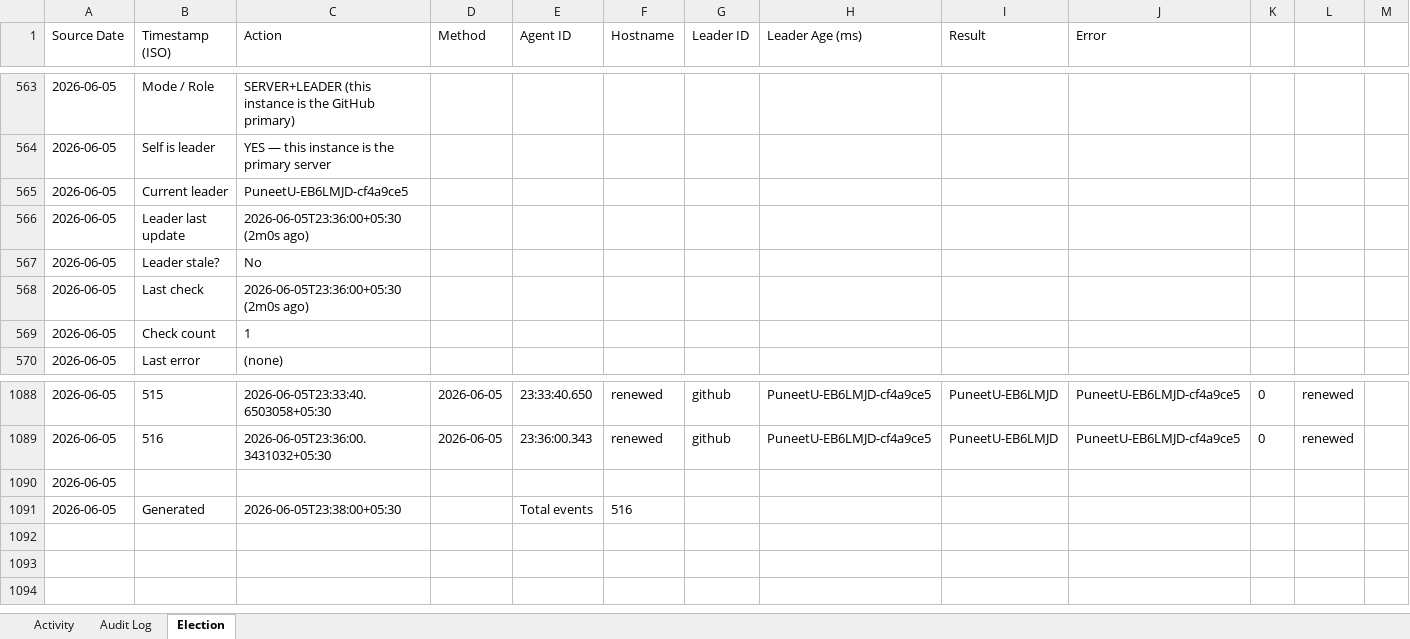
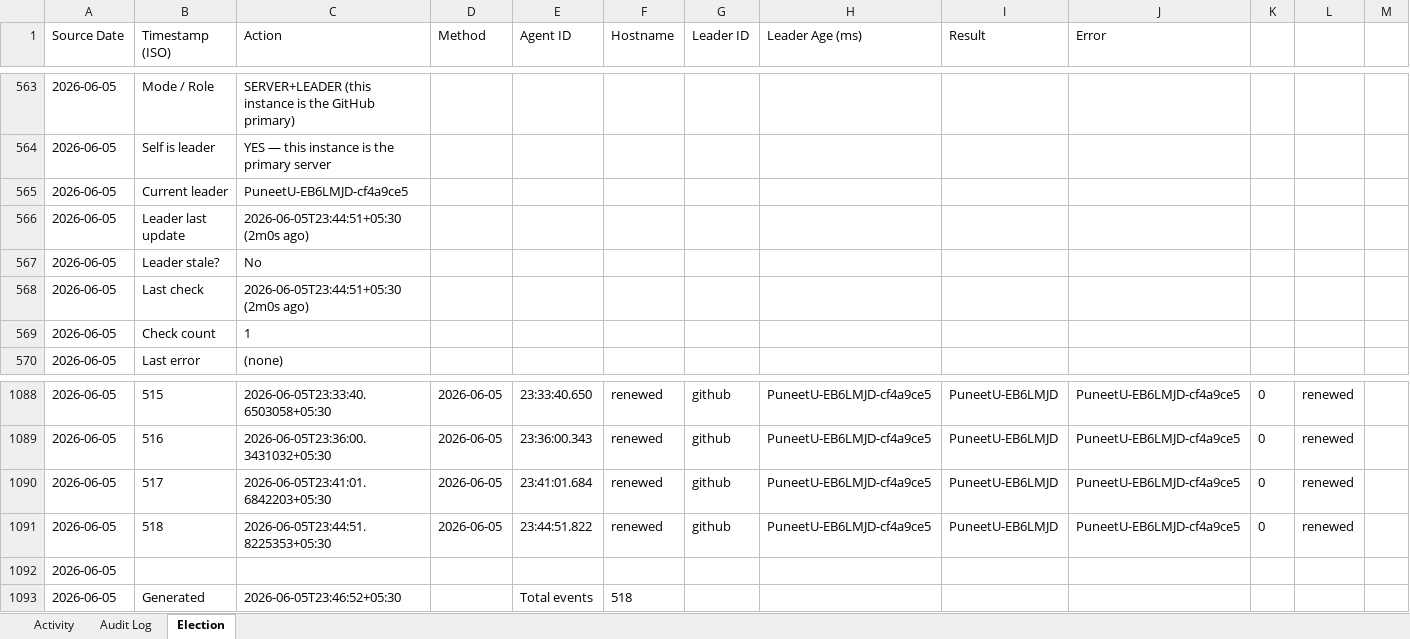
Before and after one commit to puniteswra-spec/PU, an Excel workbook: punmonitor-compiled-report.xlsx, sheet Election, drawn as a sheet; only a part is shown, gaps mark what is left out; values as stored, in another font and other column widths than the file's, no borders; addresses are those after the commit; the diff names each change by its address in the sheet, - before the commit and + after, or states it on an @@ line.

Commit message:
compiled report 2026-06-05: 518 election events, 271 audit entries

```diff
--- a/punmonitor-compiled-report.xlsx (sheet Election)
+++ b/punmonitor-compiled-report.xlsx (sheet Election)
-C566 (Action): 2026-06-05T23:36:00+05:30 (2m0s ago)
+C566 (Action): 2026-06-05T23:44:51+05:30 (2m0s ago)
-C568 (Action): 2026-06-05T23:36:00+05:30 (2m0s ago)
+C568 (Action): 2026-06-05T23:44:51+05:30 (2m0s ago)
+row 1090: 2026-06-05 | 517 | 2026-06-05T23:41:01.6842203+05:30 | 2026-06-05 | 23:41:01.684 | renewed | github | PuneetU-EB6LMJD-cf4a9ce5 | PuneetU-EB6LMJD | PuneetU-EB6LMJD-cf4a9ce5 | 0 | renewed
+row 1091: 2026-06-05 | 518 | 2026-06-05T23:44:51.8225353+05:30 | 2026-06-05 | 23:44:51.822 | renewed | github | PuneetU-EB6LMJD-cf4a9ce5 | PuneetU-EB6LMJD | PuneetU-EB6LMJD-cf4a9ce5 | 0 | renewed
-C1093 (Action): 2026-06-05T23:38:00+05:30
+C1093 (Action): 2026-06-05T23:46:52+05:30
-F1093 (Hostname): 516
+F1093 (Hostname): 518
```
Also changed, not shown: sheet Activity.
